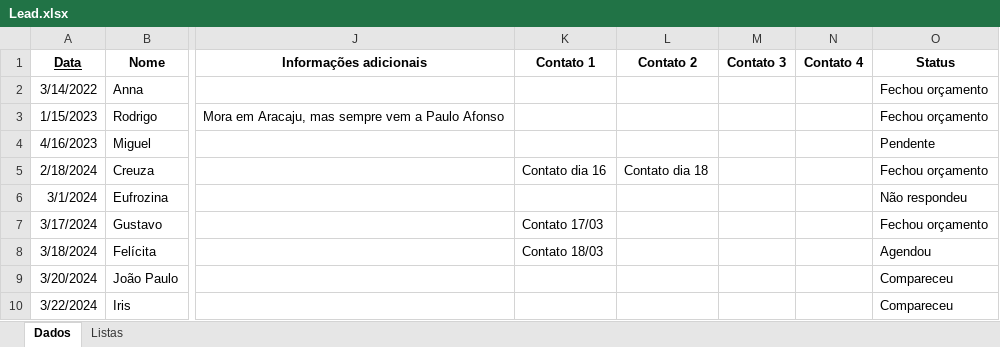
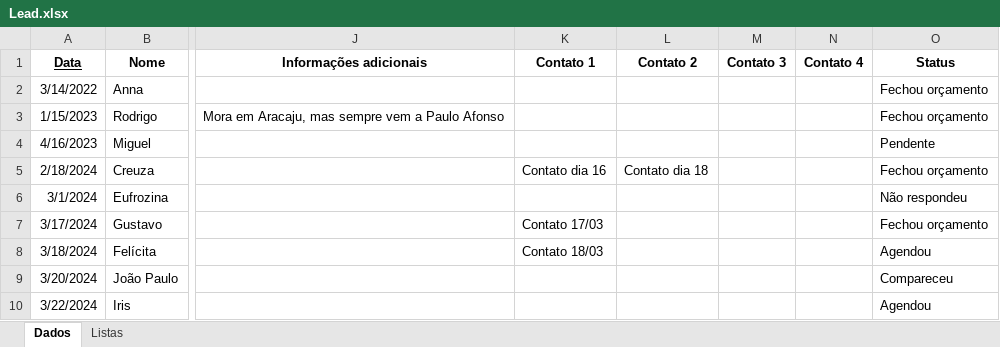
Before and after one commit to floquinho2024/floquinho2024, an Excel workbook: Lead.xlsx, sheet Dados, drawn as a sheet; only a part is shown, gaps mark what is left out; values as stored, in another font and other column widths than the file's, no borders; the diff names each change by its address in the sheet, - before the commit and + after, or states it on an @@ line.

Commit message:
Add files via upload

```diff
--- a/Lead.xlsx (sheet Dados)
+++ b/Lead.xlsx (sheet Dados)
-O10 (Status): Compareceu
+O10 (Status): Agendou
```
